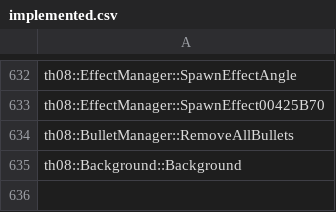
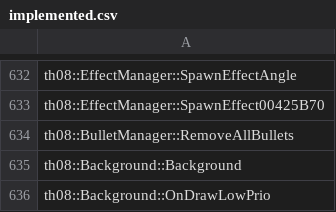
Before and after one commit to N0zoM1z0/th08, a CSV file: config/implemented.csv, drawn as a sheet; only a part is shown, gaps mark what is left out.

```diff
--- a/config/implemented.csv
+++ b/config/implemented.csv
@@ -635 +635,2 @@ th08::BulletManager::RemoveAllBullets
 th08::Background::Background
+th08::Background::OnDrawLowPrio
```
Also changed, not shown: config/mapping.csv, config/matches.csv, 11 other files.
